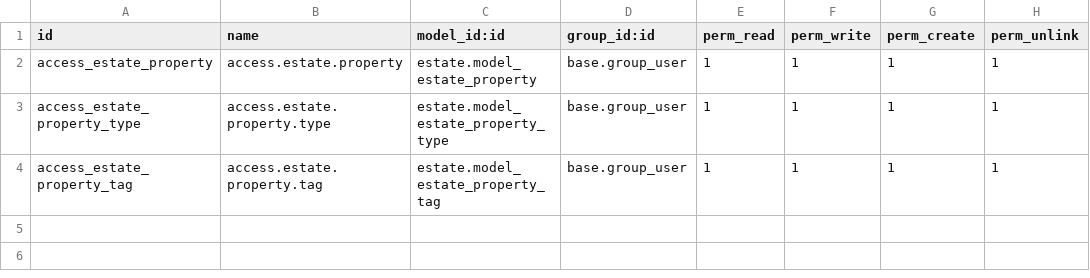
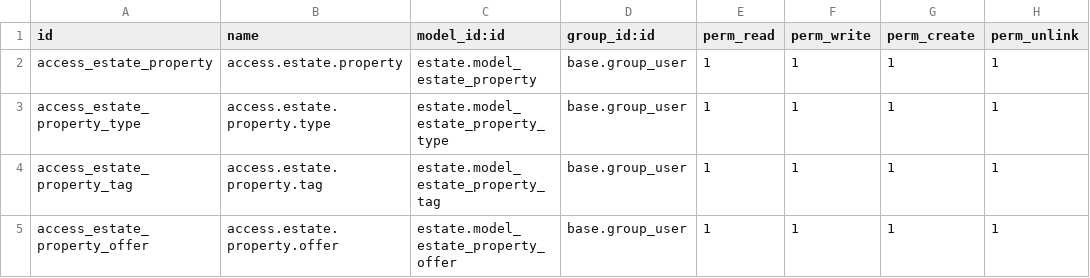
Before and after one commit to Lucas5636/odoo-technical-training, a CSV file: estate/security/ir.model.access.csv, drawn as a sheet; the diff names each change by its address in the sheet, - before the commit and + after, or states it on an @@ line.

Commit message:
Ajout des fichiers de base pour estate_property_offer

```diff
--- a/estate/security/ir.model.access.csv
+++ b/estate/security/ir.model.access.csv
+row 5: access_estate_property_offer | access.estate.property.offer | estate.model_estate_property_offer | base.group_user | 1 | 1 | 1 | 1
```
Also changed, not shown: 5 other files.
